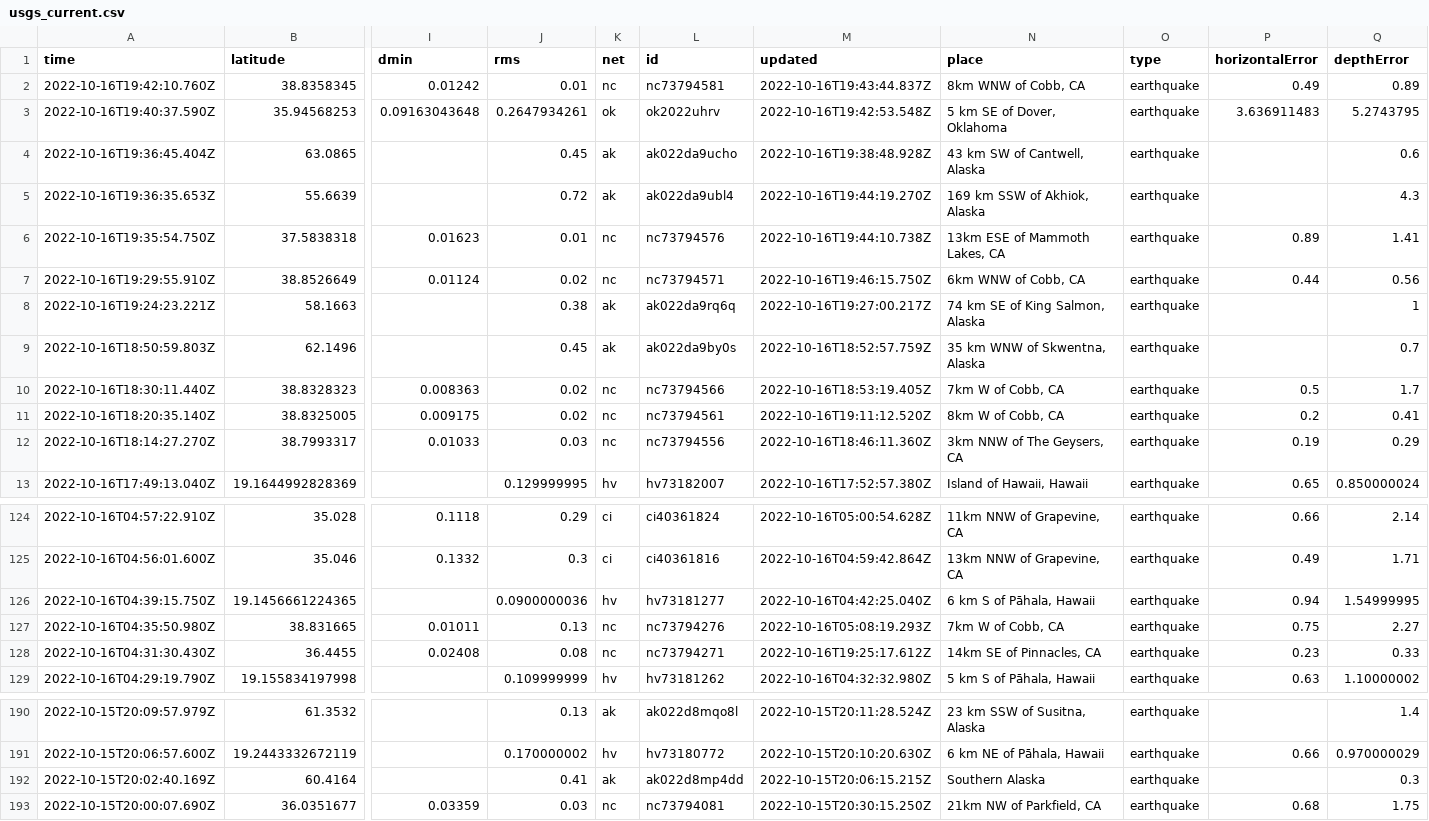
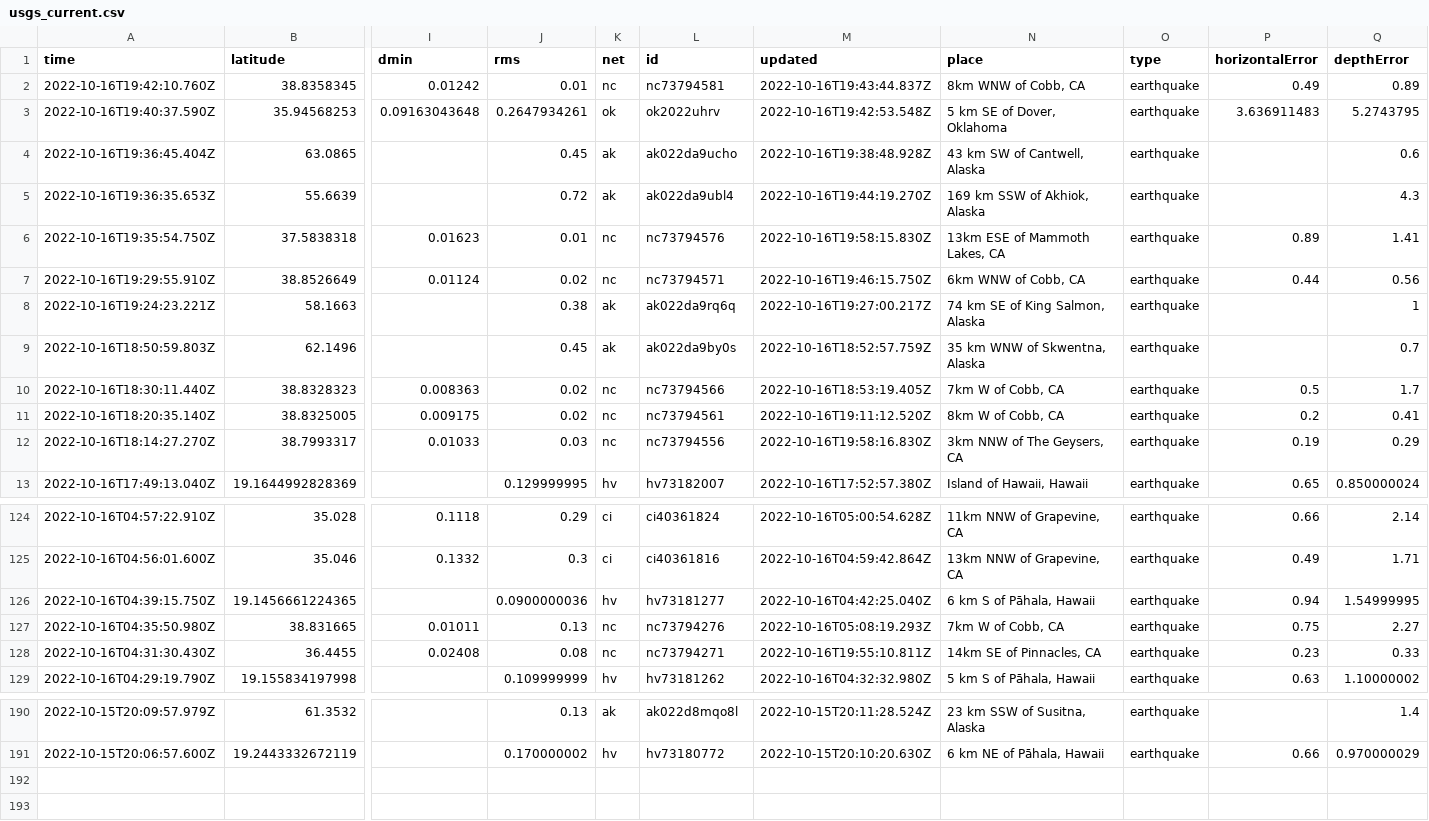
Before and after one commit to marypasciak/nicar-2022-github-actions, a CSV file: usgs_current.csv, drawn as a sheet; only a part is shown, gaps mark what is left out; rows hold the shown columns only; the diff names each change by its address in the sheet, - before the commit and + after, or states it on an @@ line.

```diff
--- a/usgs_current.csv
+++ b/usgs_current.csv
-M6 (updated): 2022-10-16T19:44:10.738Z
+M6 (updated): 2022-10-16T19:58:15.830Z
-M12 (updated): 2022-10-16T18:46:11.360Z
+M12 (updated): 2022-10-16T19:58:16.830Z
-M128 (updated): 2022-10-16T19:25:17.612Z
+M128 (updated): 2022-10-16T19:55:10.811Z
-row 192: 2022-10-15T20:02:40.169Z | 60.4164 |  | 0.41 | ak | ak022d8mp4dd | 2022-10-15T20:06:15.215Z | Southern Alaska | earthquake |  | 0.3
-row 193: 2022-10-15T20:00:07.690Z | 36.0351677 | 0.03359 | 0.03 | nc | nc73794081 | 2022-10-15T20:30:15.250Z | 21km NW of Parkfield, CA | earthquake | 0.68 | 1.75
```
